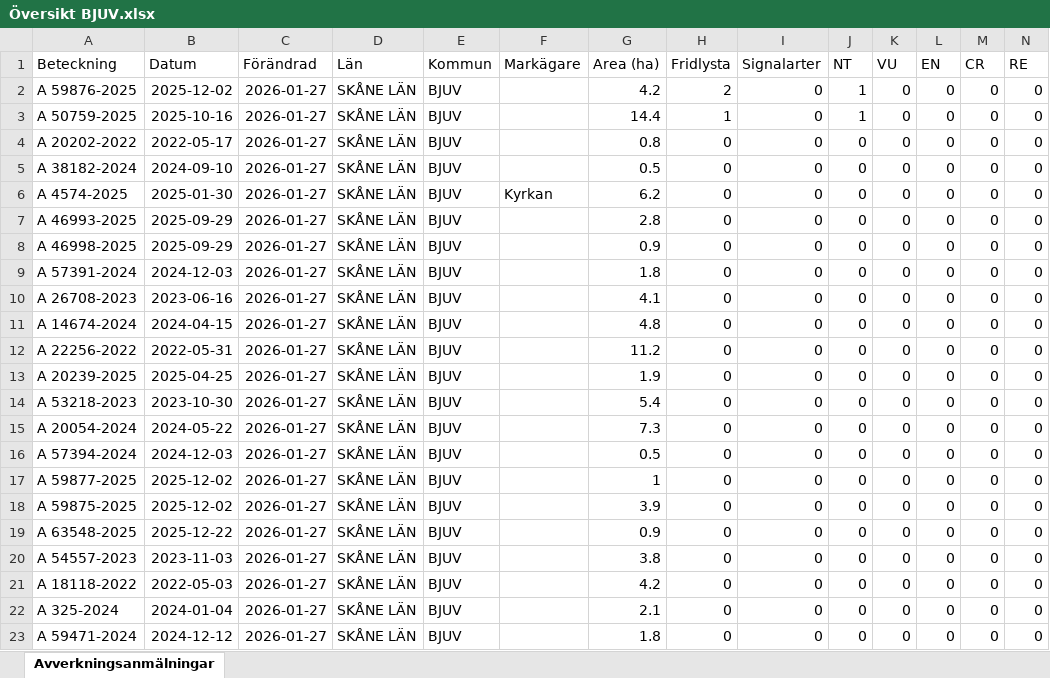
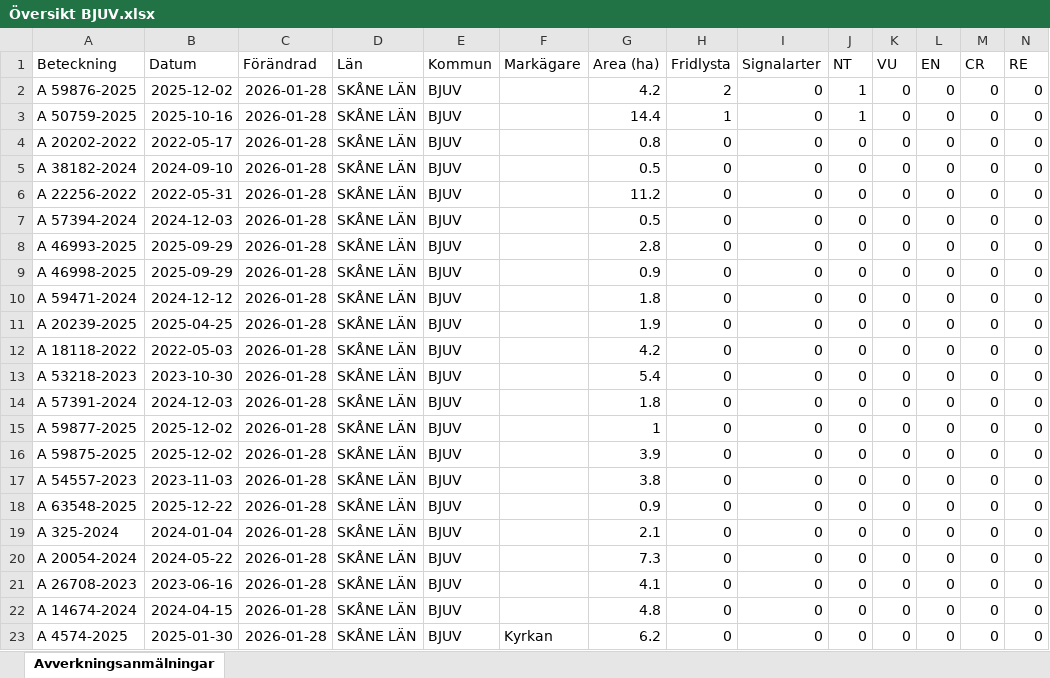
Before and after one commit to klasma/Logging_1260, an Excel workbook: Översikt BJUV.xlsx, sheet Avverkningsanmälningar, drawn as a sheet; only a part is shown; values as stored, in another font and other column widths than the file's, no borders; removed rows and columns are numbered as before the commit, all else as after; rows hold the shown columns only; the diff names each change by its address in the sheet, - before the commit and + after, or states it on an @@ line.

```diff
--- a/Översikt BJUV.xlsx (sheet Avverkningsanmälningar)
+++ b/Översikt BJUV.xlsx (sheet Avverkningsanmälningar)
-C2:C5 (Förändrad): 2026-01-27
+C2:C5 (Förändrad): 2026-01-28
+row 6: A 22256-2022 | 2022-05-31 | 2026-01-28 | SKÅNE LÄN | BJUV |  | 11.2 | 0 | 0 | 0 | 0 | 0 | 0 | 0
-A7 (Beteckning): A 4574-2025
+A7 (Beteckning): A 57394-2024
-B7 (Datum): 2025-01-30
+B7 (Datum): 2024-12-03
-C7:C10 (Förändrad): 2026-01-27
+C7:C10 (Förändrad): 2026-01-28
-F7 (Markägare): Kyrkan
+F7 (Markägare): (empty)
-G7 (Area (ha)): 6.2
+G7 (Area (ha)): 0.5
-A10 (Beteckning): A 57391-2024
+A10 (Beteckning): A 59471-2024
-B10 (Datum): 2024-12-03
+B10 (Datum): 2024-12-12
-row 10: A 26708-2023 | 2023-06-16 | 2026-01-27 | SKÅNE LÄN | BJUV |  | 4.1 | 0 | 0 | 0 | 0 | 0 | 0 | 0
-row 11: A 14674-2024 | 2024-04-15 | 2026-01-27 | SKÅNE LÄN | BJUV |  | 4.8 | 0 | 0 | 0 | 0 | 0 | 0 | 0
-row 12: A 22256-2022 | 2022-05-31 | 2026-01-27 | SKÅNE LÄN | BJUV |  | 11.2 | 0 | 0 | 0 | 0 | 0 | 0 | 0
-C11 (Förändrad): 2026-01-27
+C11 (Förändrad): 2026-01-28
+row 12: A 18118-2022 | 2022-05-03 | 2026-01-28 | SKÅNE LÄN | BJUV |  | 4.2 | 0 | 0 | 0 | 0 | 0 | 0 | 0
-C13 (Förändrad): 2026-01-27
+C13 (Förändrad): 2026-01-28
-row 15: A 20054-2024 | 2024-05-22 | 2026-01-27 | SKÅNE LÄN | BJUV |  | 7.3 | 0 | 0 | 0 | 0 | 0 | 0 | 0
-A14 (Beteckning): A 57394-2024
+A14 (Beteckning): A 57391-2024
-C14:C16 (Förändrad): 2026-01-27
+C14:C16 (Förändrad): 2026-01-28
-G14 (Area (ha)): 0.5
+G14 (Area (ha)): 1.8
-row 19: A 63548-2025 | 2025-12-22 | 2026-01-27 | SKÅNE LÄN | BJUV |  | 0.9 | 0 | 0 | 0 | 0 | 0 | 0 | 0
-C17:C20 (Förändrad): 2026-01-27
+C17:C20 (Förändrad): 2026-01-28
-A18 (Beteckning): A 18118-2022
+A18 (Beteckning): A 63548-2025
-B18 (Datum): 2022-05-03
+B18 (Datum): 2025-12-22
-G18 (Area (ha)): 4.2
+G18 (Area (ha)): 0.9
-A20 (Beteckning): A 59471-2024
+A20 (Beteckning): A 20054-2024
-B20 (Datum): 2024-12-12
+B20 (Datum): 2024-05-22
-G20 (Area (ha)): 1.8
+G20 (Area (ha)): 7.3
+row 21: A 26708-2023 | 2023-06-16 | 2026-01-28 | SKÅNE LÄN | BJUV |  | 4.1 | 0 | 0 | 0 | 0 | 0 | 0 | 0
+row 22: A 14674-2024 | 2024-04-15 | 2026-01-28 | SKÅNE LÄN | BJUV |  | 4.8 | 0 | 0 | 0 | 0 | 0 | 0 | 0
+row 23: A 4574-2025 | 2025-01-30 | 2026-01-28 | SKÅNE LÄN | BJUV | Kyrkan | 6.2 | 0 | 0 | 0 | 0 | 0 | 0 | 0
```
Also changed, not shown: artfynd/A 50759-2025 artfynd.xlsx, artfynd/A 59876-2025 artfynd.xlsx, 13 other files.
